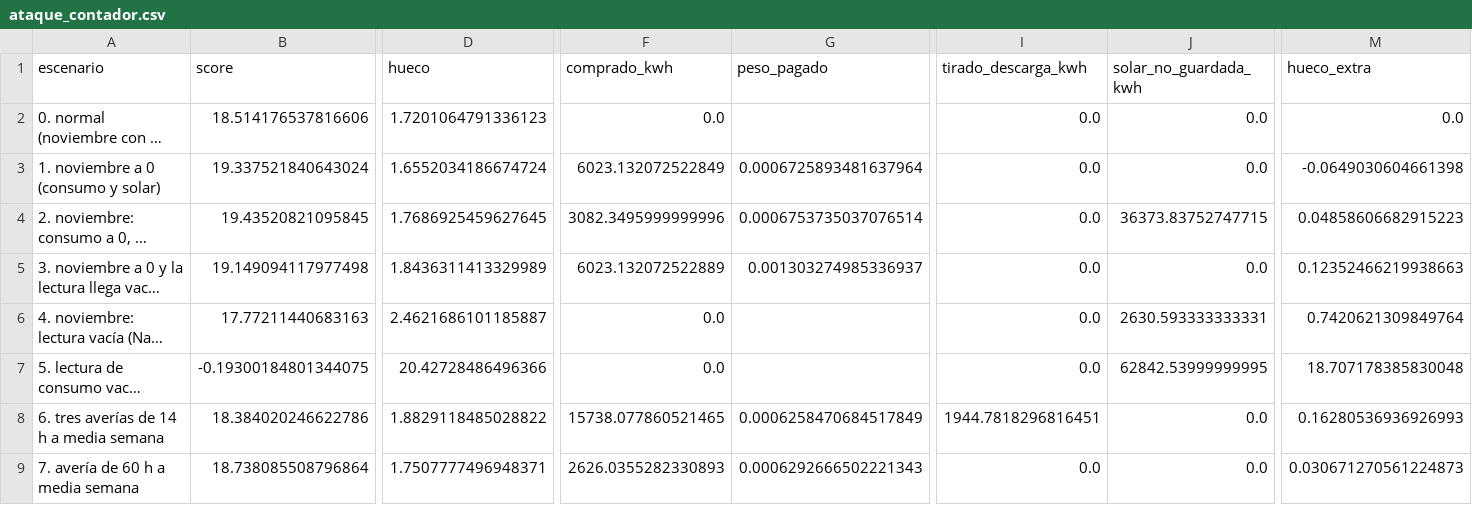
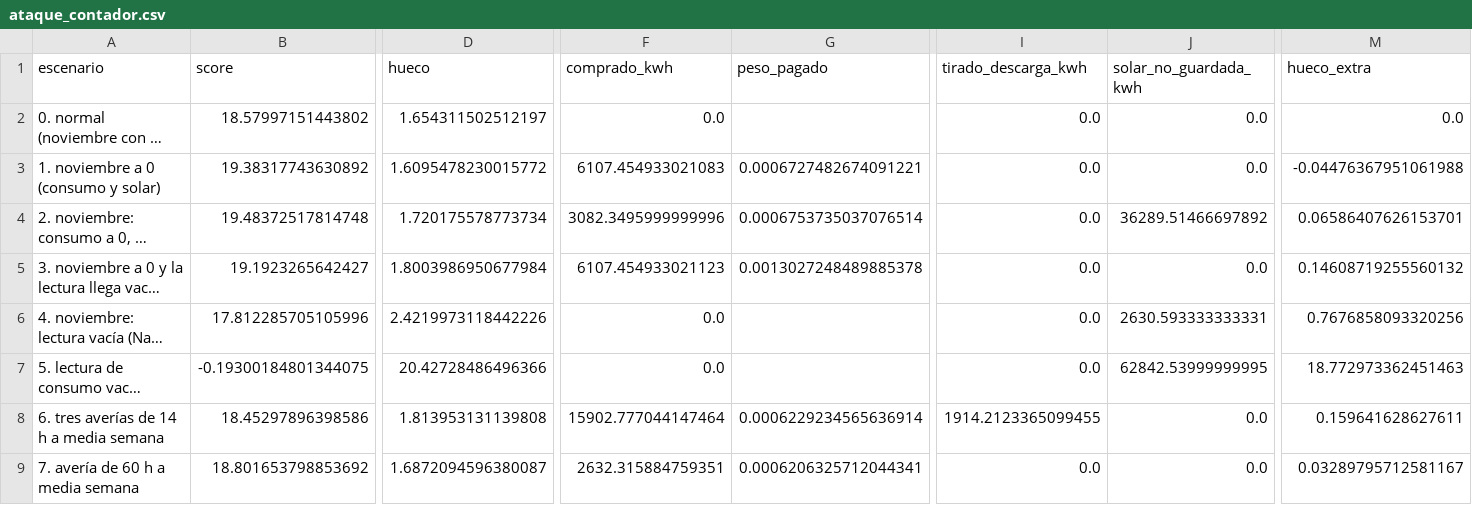
Before and after one commit to aitorboligecubas/Datathon-26, a CSV file: results/p1_hard/ataque_contador.csv, drawn as a sheet; only a part is shown, gaps mark what is left out; long unchanged cells end in …; the diff covers the shown part only; the diff names each change by its address in the sheet, - before the commit and + after, or states it on an @@ line.

```diff
--- a/results/p1_hard/ataque_contador.csv
+++ b/results/p1_hard/ataque_contador.csv
-B2 (score): 18.514176537816606
+B2 (score): 18.57997151443802
-D2 (hueco): 1.7201064791336123
+D2 (hueco): 1.654311502512197
-B3 (score): 19.337521840643024
+B3 (score): 19.38317743630892
-D3 (hueco): 1.6552034186674724
+D3 (hueco): 1.6095478230015772
-F3 (comprado_kwh): 6023.132072522849
+F3 (comprado_kwh): 6107.454933021083
-G3 (peso_pagado): 0.0006725893481637964
+G3 (peso_pagado): 0.0006727482674091221
-M3 (hueco_extra): -0.0649030604661398
+M3 (hueco_extra): -0.04476367951061988
-B4 (score): 19.43520821095845
+B4 (score): 19.48372517814748
-D4 (hueco): 1.7686925459627645
+D4 (hueco): 1.720175578773734
-J4 (solar_no_guardada_kwh): 36373.83752747715
+J4 (solar_no_guardada_kwh): 36289.51466697892
-M4 (hueco_extra): 0.04858606682915223
+M4 (hueco_extra): 0.06586407626153701
-B5 (score): 19.149094117977498
+B5 (score): 19.1923265642427
-D5 (hueco): 1.8436311413329989
+D5 (hueco): 1.8003986950677984
-F5 (comprado_kwh): 6023.132072522889
+F5 (comprado_kwh): 6107.454933021123
-G5 (peso_pagado): 0.001303274985336937
+G5 (peso_pagado): 0.0013027248489885378
-M5 (hueco_extra): 0.12352466219938663
+M5 (hueco_extra): 0.14608719255560132
-B6 (score): 17.77211440683163
+B6 (score): 17.812285705105996
-D6 (hueco): 2.4621686101185887
+D6 (hueco): 2.4219973118442226
-M6 (hueco_extra): 0.7420621309849764
+M6 (hueco_extra): 0.7676858093320256
-M7 (hueco_extra): 18.707178385830048
+M7 (hueco_extra): 18.772973362451463
-B8 (score): 18.384020246622786
+B8 (score): 18.45297896398586
-D8 (hueco): 1.8829118485028822
+D8 (hueco): 1.813953131139808
-F8 (comprado_kwh): 15738.077860521465
+F8 (comprado_kwh): 15902.777044147464
-G8 (peso_pagado): 0.0006258470684517849
+G8 (peso_pagado): 0.0006229234565636914
-I8 (tirado_descarga_kwh): 1944.7818296816451
+I8 (tirado_descarga_kwh): 1914.2123365099455
-M8 (hueco_extra): 0.16280536936926993
+M8 (hueco_extra): 0.159641628627611
-B9 (score): 18.738085508796864
+B9 (score): 18.801653798853692
-D9 (hueco): 1.7507777496948371
+D9 (hueco): 1.6872094596380087
-F9 (comprado_kwh): 2626.0355282330893
+F9 (comprado_kwh): 2632.315884759351
-G9 (peso_pagado): 0.0006292666502221343
+G9 (peso_pagado): 0.0006206325712044341
-M9 (hueco_extra): 0.030671270561224873
+M9 (hueco_extra): 0.03289795712581167
```
Also changed, not shown: 8 edited cells elsewhere in this file, results/p1_hard/ataque_calendario.csv, results/p1_hard/ataque_extra.csv, 2 other files.
